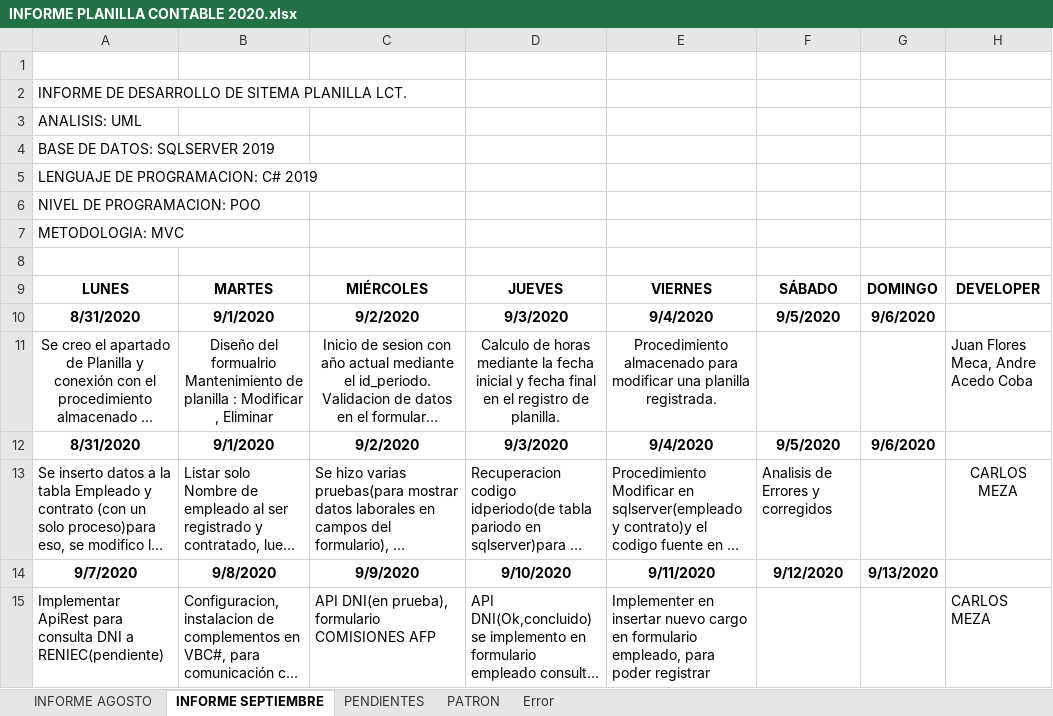
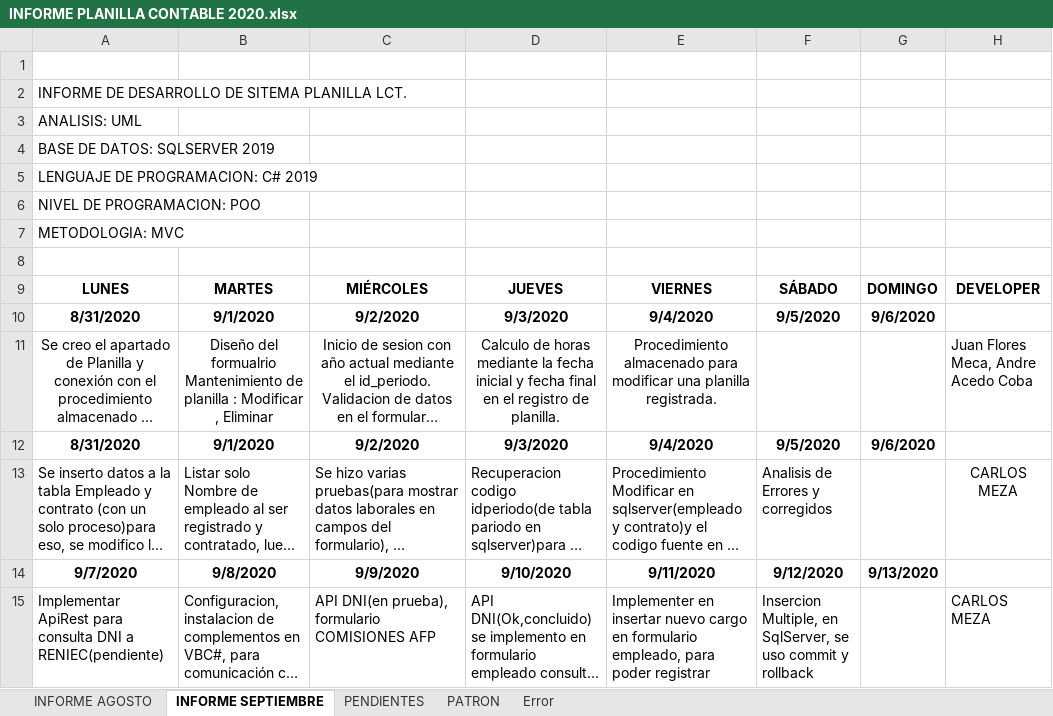
Before and after one commit to lctsistemas/PLANILLACONTABLE, an Excel workbook: INFORME/INFORME PLANILLA CONTABLE 2020.xlsx, sheet INFORME SEPTIEMBRE, drawn as a sheet; long unchanged cells end in …; values as stored, in another font and other column widths than the file's, no borders; table styles not drawn; the diff names each change by its address in the sheet, - before the commit and + after, or states it on an @@ line.

Commit message:
informe actualizado

```diff
--- a/INFORME/INFORME PLANILLA CONTABLE 2020.xlsx (sheet INFORME SEPTIEMBRE)
+++ b/INFORME/INFORME PLANILLA CONTABLE 2020.xlsx (sheet INFORME SEPTIEMBRE)
-F15: (empty)
+F15: Insercion Multiple, en SqlServer, se uso commit y rollback
```
